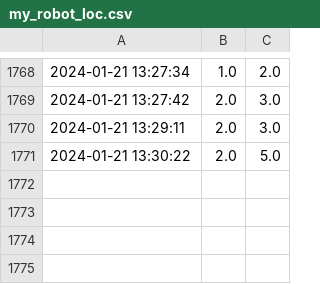
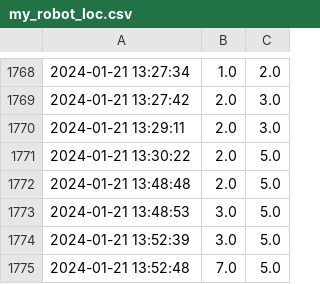
Before and after one commit to salemalhaddad/ros-tracking-robots, a CSV file: api/data/my_robot_loc.csv (was api/my_robot_loc.csv), drawn as a sheet; only a part is shown, gaps mark what is left out.

```diff
--- a/api/my_robot_loc.csv
+++ b/api/data/my_robot_loc.csv
@@ -1771 +1771,5 @@
 2024-01-21 13:30:22,2.0,5.0
+2024-01-21 13:48:48,2.0,5.0
+2024-01-21 13:48:53,3.0,5.0
+2024-01-21 13:52:39,3.0,5.0
+2024-01-21 13:52:48,7.0,5.0
```
Also changed, not shown: 29 other files.
